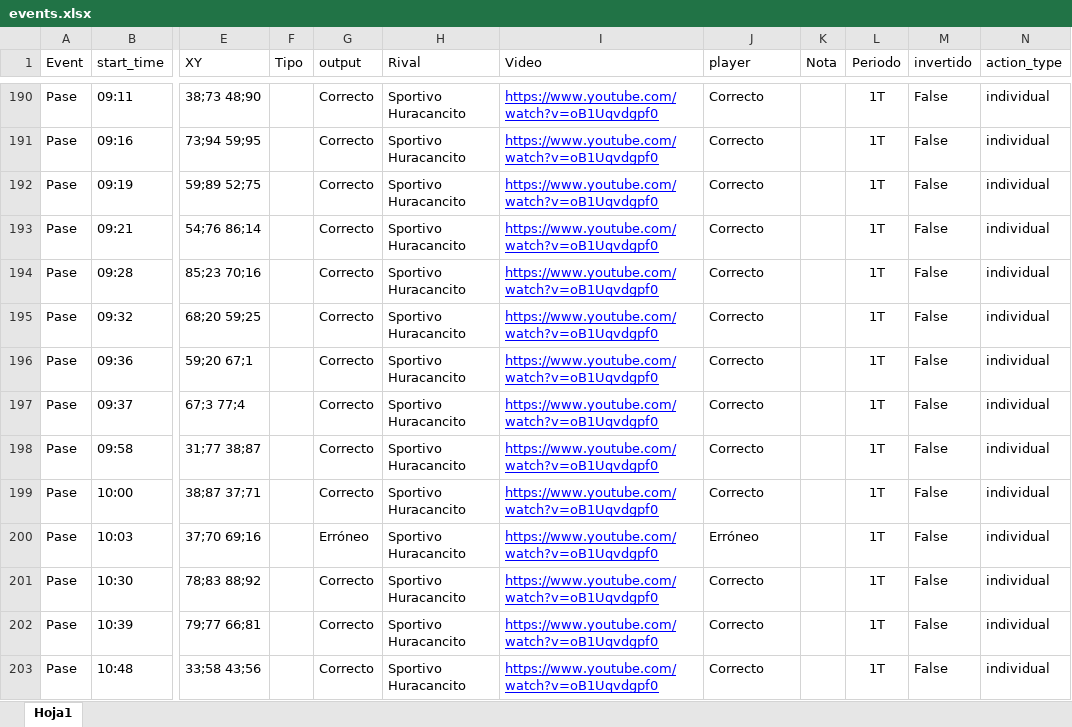
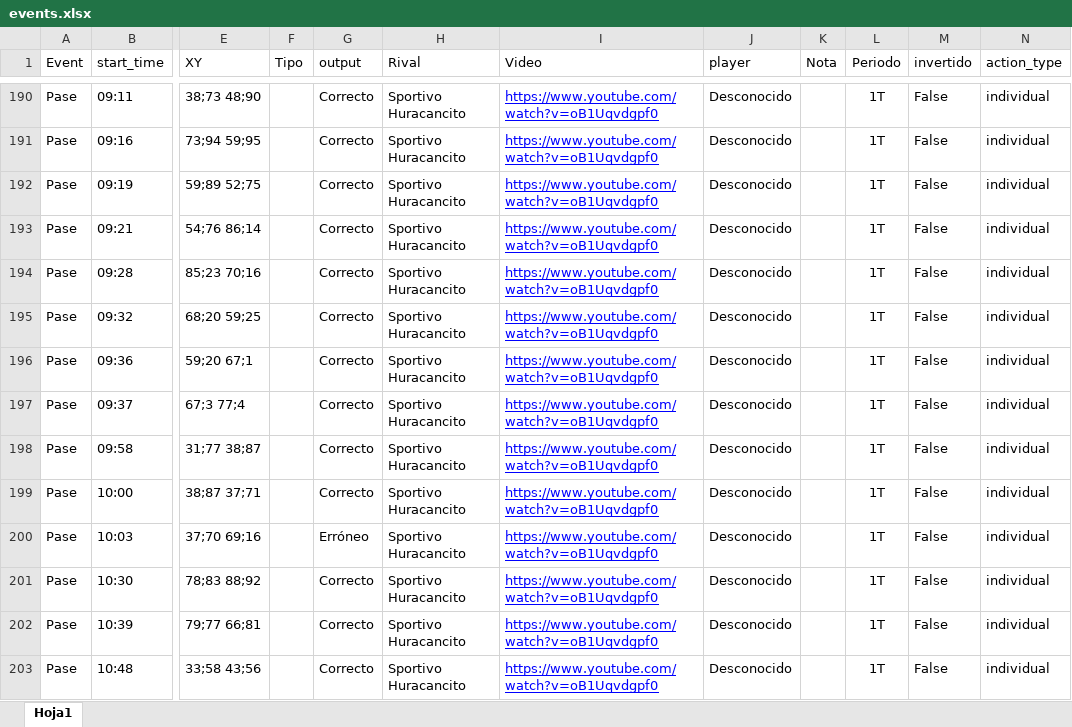
Before and after one commit to diracsportech0/racing-cayma, an Excel workbook: events.xlsx, sheet Hoja1, drawn as a sheet; only a part is shown, gaps mark what is left out; values as stored, in another font and other column widths than the file's, no borders; table styles not drawn; the diff covers the shown part only; the diff names each change by its address in the sheet, - before the commit and + after, or states it on an @@ line.

```diff
--- a/events.xlsx (sheet Hoja1)
+++ b/events.xlsx (sheet Hoja1)
-J190:J199 (player): Correcto
+J190:J199 (player): Desconocido
-J200 (player): Erróneo
+J200 (player): Desconocido
-J201:J203 (player): Correcto
+J201:J203 (player): Desconocido
```
Also changed, not shown: 218 edited cells elsewhere in this sheet, 1 other file.
